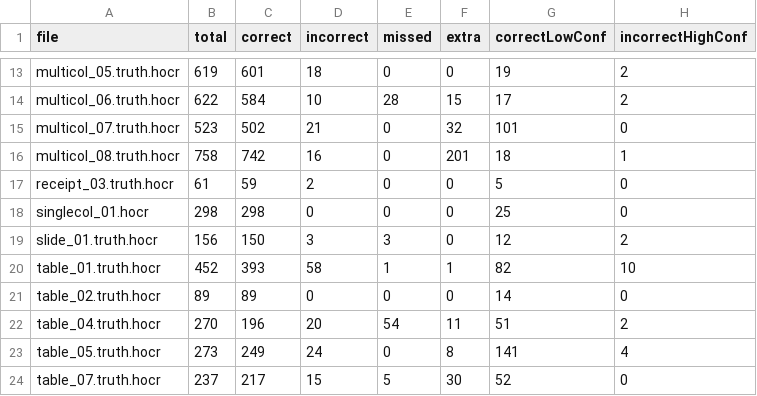
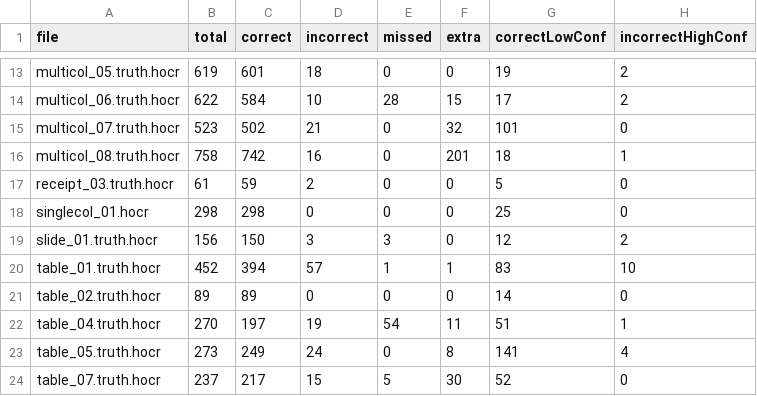
Before and after one commit to scribeocr/ocr-benchmark, a CSV file: stats/eval_stats_scribejs.csv, drawn as a sheet; only a part is shown, gaps mark what is left out.

```diff
--- a/stats/eval_stats_scribejs.csv
+++ b/stats/eval_stats_scribejs.csv
@@ -19,5 +19,5 @@ file,total,correct,incorrect,missed,extra,correctLowConf,incorrectHighConf
 "slide_01.truth.hocr",156,150,3,3,0,12,2
-"table_01.truth.hocr",452,393,58,1,1,82,10
+"table_01.truth.hocr",452,394,57,1,1,83,10
 "table_02.truth.hocr",89,89,0,0,0,14,0
-"table_04.truth.hocr",270,196,20,54,11,51,2
+"table_04.truth.hocr",270,197,19,54,11,51,1
 "table_05.truth.hocr",273,249,24,0,8,141,4
```
Also changed, not shown: stats/eval_stats_tesseractjs_lstm.csv, 3 other files.
